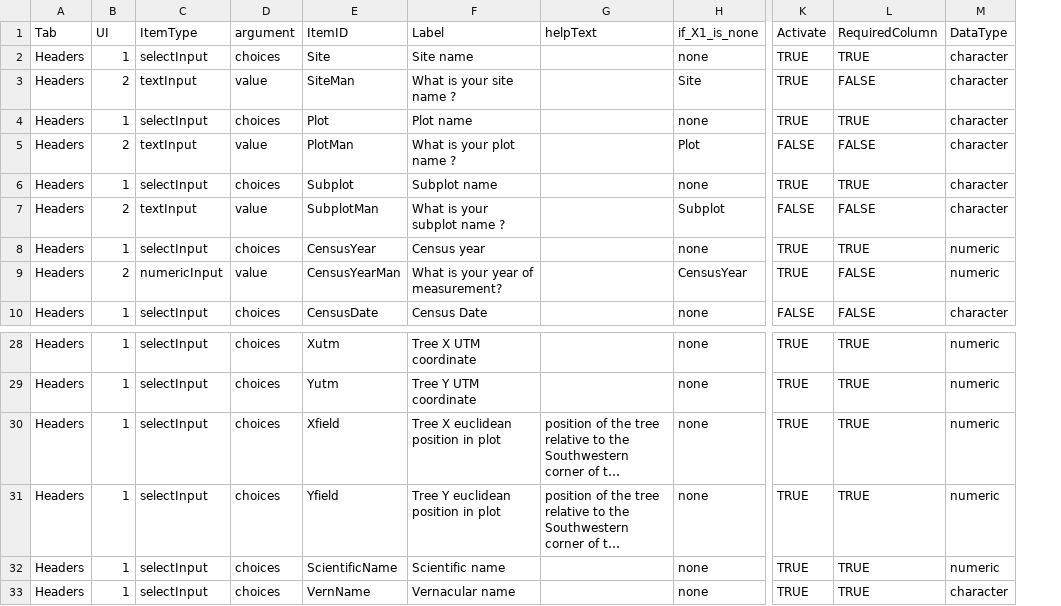
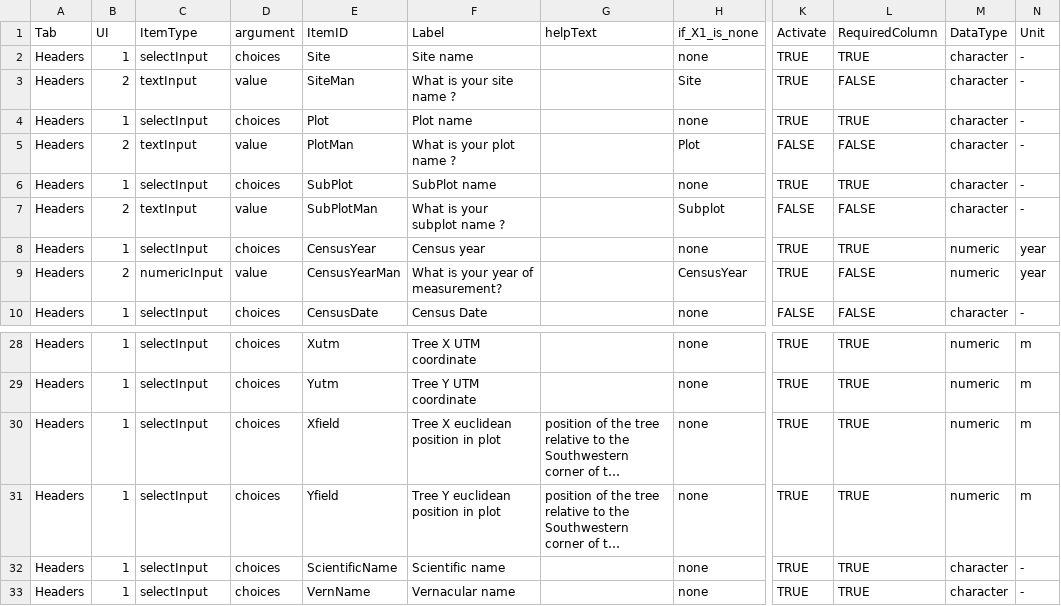
Before and after one commit to VincyaneBadouard/TreeData_broken, a CSV file: inst/app/data/interactive_items.csv, drawn as a sheet; only a part is shown, gaps mark what is left out; long unchanged cells end in …; the diff names each change by its address in the sheet, - before the commit and + after, or states it on an @@ line.

Commit message:
change Subplot to SubPlot + add unit column

```diff
--- a/inst/app/data/interactive_items.csv
+++ b/inst/app/data/interactive_items.csv
+column N (Unit), rows 2-10: - | - | - | - | - | - | year | year | -; rows 28-33: m | m | m | m | - | -
-E6 (ItemID): Subplot
+E6 (ItemID): SubPlot
-F6 (Label): Subplot name
+F6 (Label): SubPlot name
-E7 (ItemID): SubplotMan
+E7 (ItemID): SubPlotMan
-M32 (DataType): numeric
+M32 (DataType): character
```
Also changed, not shown: 2 other files.
